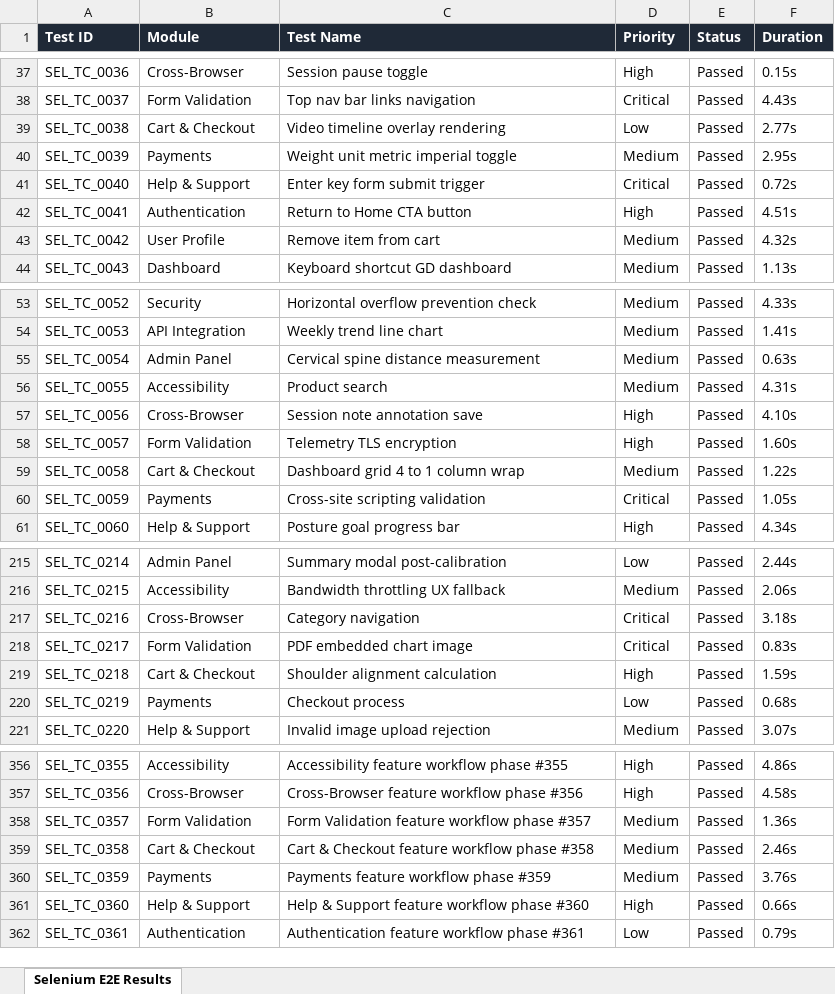
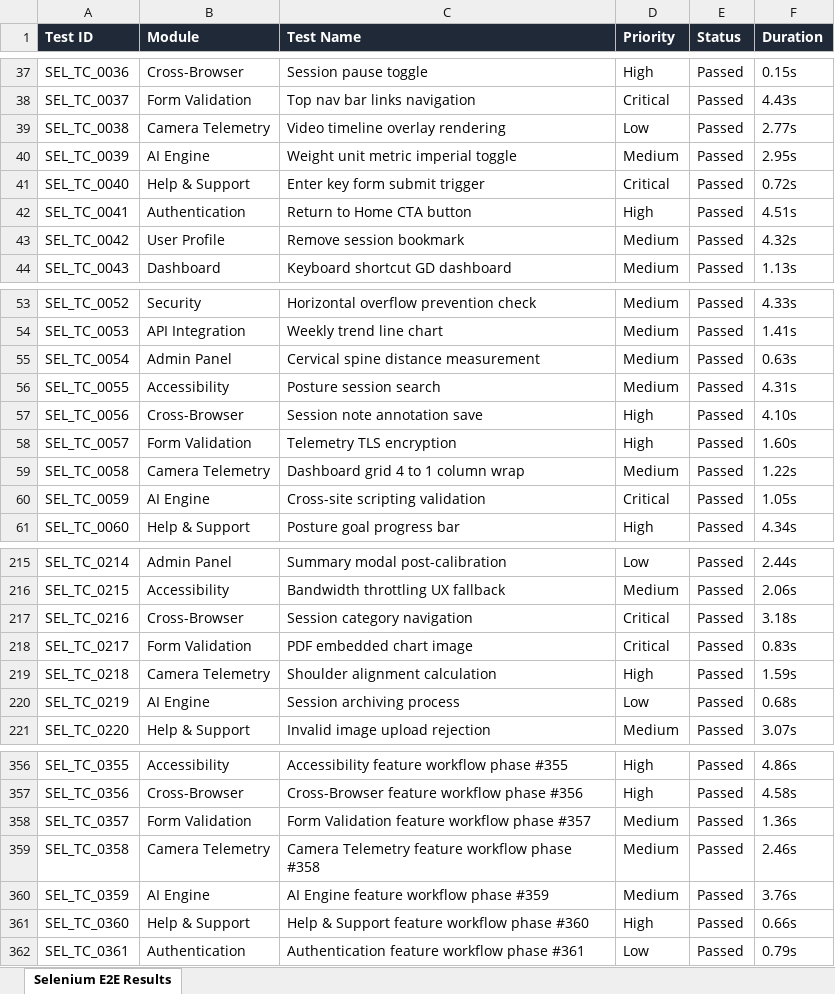
Before and after one commit to Yogesh-56-ace/PDD-app, an Excel workbook: Test Results/Excel/Selenium_Automation_Test_Report.xlsx, sheet Selenium E2E Results, drawn as a sheet; only a part is shown, gaps mark what is left out; values as stored, in another font and other column widths than the file's, no borders; the diff covers the shown part only; the diff names each change by its address in the sheet, - before the commit and + after, or states it on an @@ line.

Commit message:
fix: remove payment and e-commerce terms from Selenium Excel automation dataset

```diff
--- a/Test Results/Excel/Selenium_Automation_Test_Report.xlsx (sheet Selenium E2E Results)
+++ b/Test Results/Excel/Selenium_Automation_Test_Report.xlsx (sheet Selenium E2E Results)
-B39 (Module): Cart & Checkout
+B39 (Module): Camera Telemetry
-B40 (Module): Payments
+B40 (Module): AI Engine
-C43 (Test Name): Remove item from cart
+C43 (Test Name): Remove session bookmark
-C56 (Test Name): Product search
+C56 (Test Name): Posture session search
-B59 (Module): Cart & Checkout
+B59 (Module): Camera Telemetry
-B60 (Module): Payments
+B60 (Module): AI Engine
-C217 (Test Name): Category navigation
+C217 (Test Name): Session category navigation
-B219 (Module): Cart & Checkout
+B219 (Module): Camera Telemetry
-B220 (Module): Payments
+B220 (Module): AI Engine
-C220 (Test Name): Checkout process
+C220 (Test Name): Session archiving process
-B359 (Module): Cart & Checkout
+B359 (Module): Camera Telemetry
-C359 (Test Name): Cart & Checkout feature workflow phase #358
+C359 (Test Name): Camera Telemetry feature workflow phase #358
-B360 (Module): Payments
+B360 (Module): AI Engine
-C360 (Test Name): Payments feature workflow phase #359
+C360 (Test Name): AI Engine feature workflow phase #359
```
Also changed, not shown: 45 edited cells elsewhere in this sheet, Test Results/Excel/Appium_Mobile_Automation_Report.xlsx, Test Results/Excel/Load_Testing_Performance_Report.xlsx, 2 other files.
